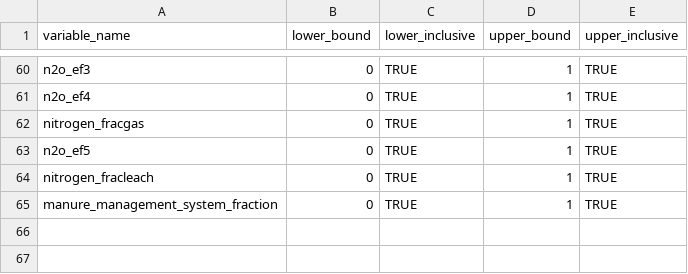
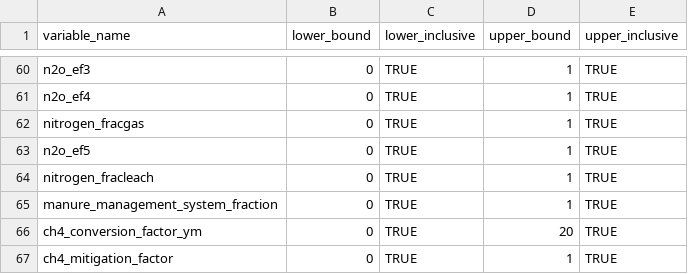
Before and after one commit to un-fao/GLEAM, a CSV file: data-raw/parameter_ranges.csv, drawn as a sheet; only a part is shown, gaps mark what is left out.

Commit message:
Implement ranges validation in enteric variables

```diff
--- a/data-raw/parameter_ranges.csv
+++ b/data-raw/parameter_ranges.csv
@@ -65 +65,3 @@ nitrogen_fracleach,0,TRUE,1,TRUE
 manure_management_system_fraction,0,TRUE,1,TRUE
+ch4_conversion_factor_ym,0,TRUE,20,TRUE
+ch4_mitigation_factor,0,TRUE,1,TRUE
```
Also changed, not shown: 3 other files.
